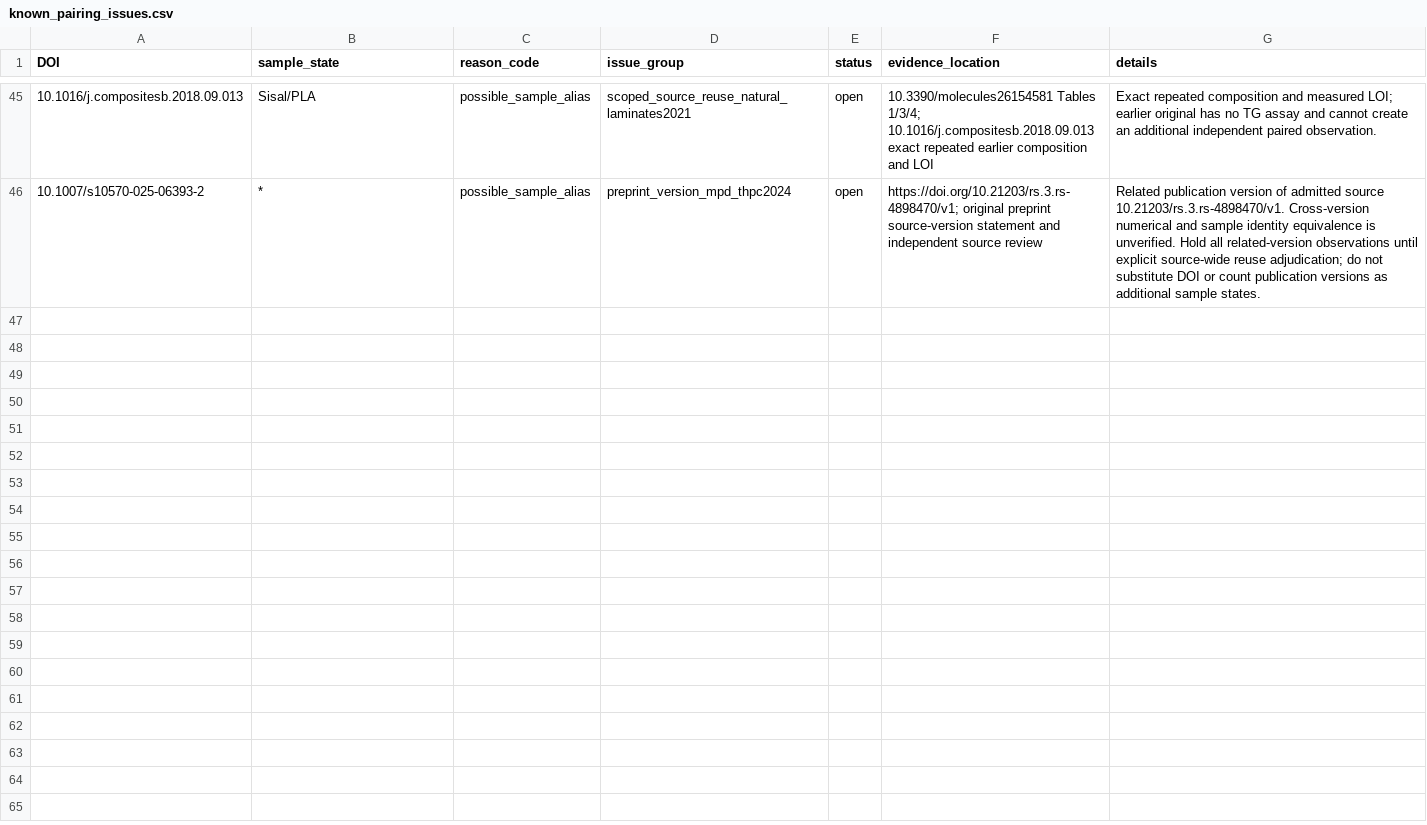
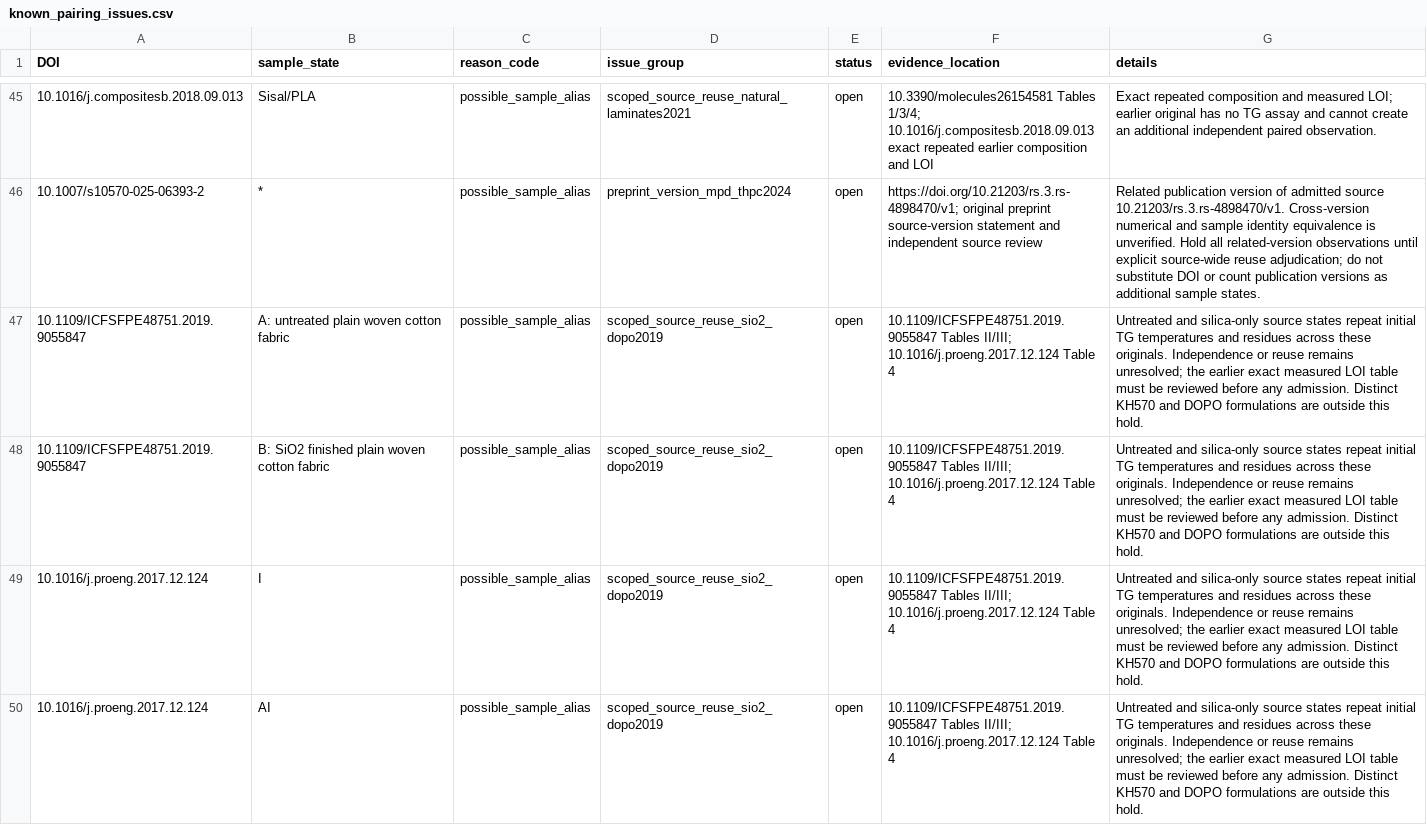
Before and after one commit to PolyFT/textile-tga-database, a CSV file: data/curation/known_pairing_issues.csv, drawn as a sheet; only a part is shown, gaps mark what is left out.

Commit message:
data: add ten independently reviewed textile TG–LOI states (B102)

```diff
--- a/data/curation/known_pairing_issues.csv
+++ b/data/curation/known_pairing_issues.csv
@@ -46 +46,5 @@ DOI,sample_state,reason_code,issue_group,status,evidence_location,details
 10.1007/s10570-025-06393-2,*,possible_sample_alias,preprint_version_mpd_thpc2024,open,https://doi.org/10.21203/rs.3.rs-4898470/v1; original preprint source-version statement and independent source review,Related publication version of admitted source 10.21203/rs.3.rs-4898470/v1. Cross-version numerical and sample identity equivalence is unverified. Hold all related-version observations until explicit source-wide reuse adjudication; do not substitute DOI or count publication versions as additional sample states.
+10.1109/ICFSFPE48751.2019.9055847,A: untreated plain woven cotton fabric,possible_sample_alias,scoped_source_reuse_sio2_dopo2019,open,10.1109/ICFSFPE48751.2019.9055847 Tables II/III; 10.1016/j.proeng.2017.12.124 Table 4,Untreated and silica-only source states repeat initial TG temperatures and residues across these originals. Independence or reuse remains unresolved; the earlier exact measured LOI table must be reviewed before any admission. Distinct KH570 and DOPO formulations are outside this hold.
+10.1109/ICFSFPE48751.2019.9055847,B: SiO2 finished plain woven cotton fabric,possible_sample_alias,scoped_source_reuse_sio2_dopo2019,open,10.1109/ICFSFPE48751.2019.9055847 Tables II/III; 10.1016/j.proeng.2017.12.124 Table 4,Untreated and silica-only source states repeat initial TG temperatures and residues across these originals. Independence or reuse remains unresolved; the earlier exact measured LOI table must be reviewed before any admission. Distinct KH570 and DOPO formulations are outside this hold.
+10.1016/j.proeng.2017.12.124,I,possible_sample_alias,scoped_source_reuse_sio2_dopo2019,open,10.1109/ICFSFPE48751.2019.9055847 Tables II/III; 10.1016/j.proeng.2017.12.124 Table 4,Untreated and silica-only source states repeat initial TG temperatures and residues across these originals. Independence or reuse remains unresolved; the earlier exact measured LOI table must be reviewed before any admission. Distinct KH570 and DOPO formulations are outside this hold.
+10.1016/j.proeng.2017.12.124,AI,possible_sample_alias,scoped_source_reuse_sio2_dopo2019,open,10.1109/ICFSFPE48751.2019.9055847 Tables II/III; 10.1016/j.proeng.2017.12.124 Table 4,Untreated and silica-only source states repeat initial TG temperatures and residues across these originals. Independence or reuse remains unresolved; the earlier exact measured LOI table must be reviewed before any admission. Distinct KH570 and DOPO formulations are outside this hold.
```
Also changed, not shown: 11 other files.
